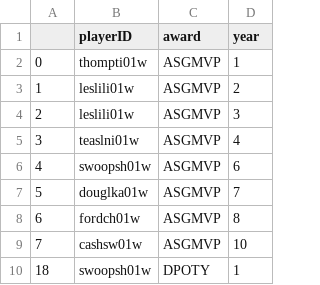
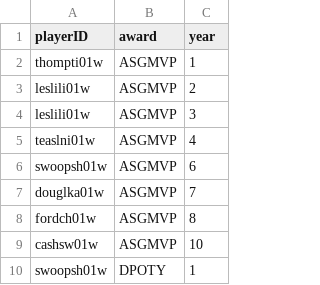
Before and after one commit to 13luiscabral13/AC, a CSV file: dataset_edited/players_awards.csv, drawn as a sheet; only a part is shown; the diff names each change by its address in the sheet, - before the commit and + after, or states it on an @@ line.

```diff
--- a/dataset_edited/players_awards.csv
+++ b/dataset_edited/players_awards.csv
-column A, rows 2-10: 0 | 1 | 2 | 3 | 4 | 5 | 6 | 7 | 18
```
Also changed, not shown: dataset_edited/coach_awards.csv, 1 other file.
